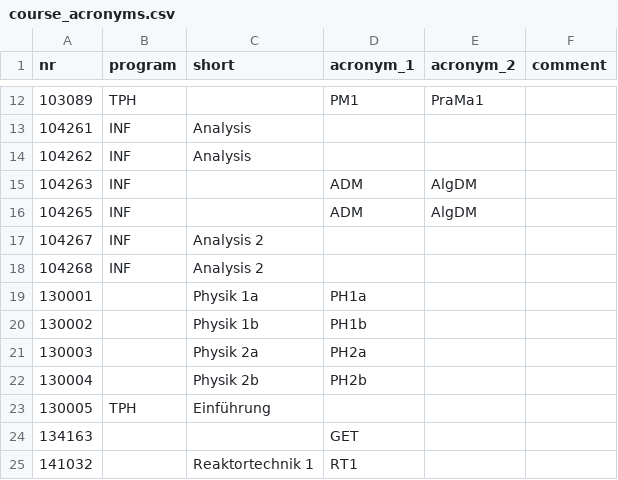
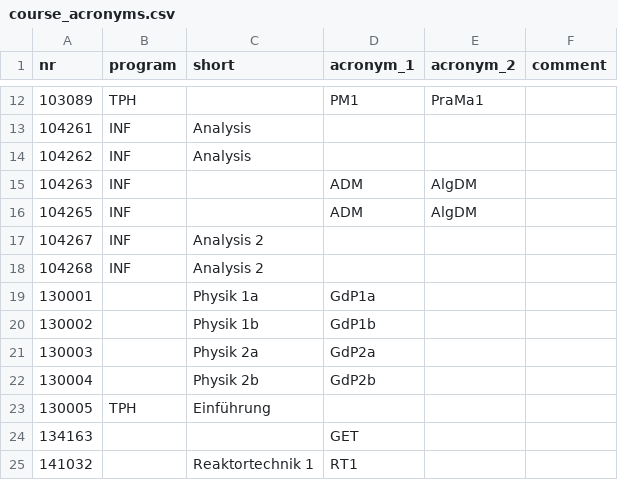
Before and after one commit to NerLOR/tucal, a CSV file: data/course_acronyms.csv, drawn as a sheet; only a part is shown, gaps mark what is left out.

Commit message:
Update Acronyms

```diff
--- a/data/course_acronyms.csv
+++ b/data/course_acronyms.csv
@@ -18,6 +18,6 @@ nr,program,short,acronym_1,acronym_2,comment
 104268,INF,Analysis 2,,,
-130001,,Physik 1a,PH1a,,
-130002,,Physik 1b,PH1b,,
-130003,,Physik 2a,PH2a,,
-130004,,Physik 2b,PH2b,,
+130001,,Physik 1a,GdP1a,,
+130002,,Physik 1b,GdP1b,,
+130003,,Physik 2a,GdP2a,,
+130004,,Physik 2b,GdP2b,,
 130005,TPH,Einführung,,,
```
